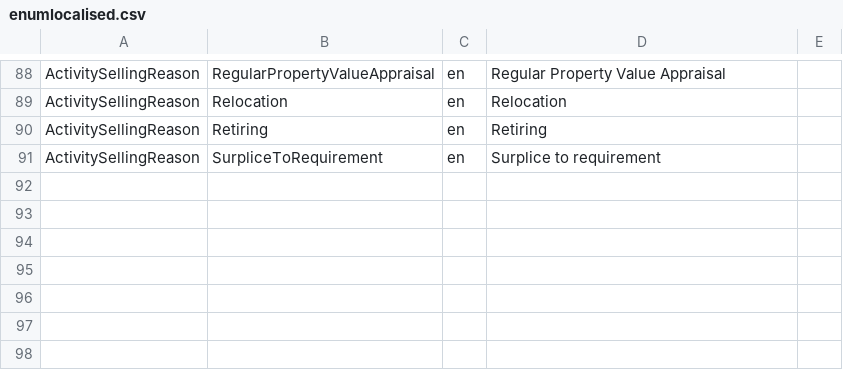
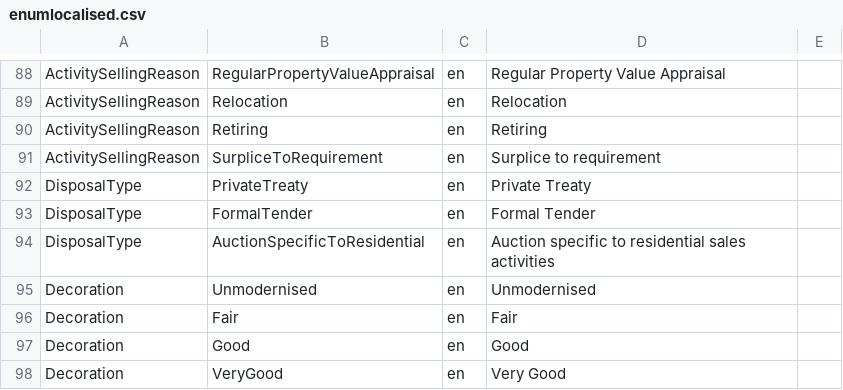
Before and after one commit to rmaziarka/MediatR.Examples, a CSV file: src/KnightFrank.Antares.Database/Scripts/Data/Configuration/enumlocalised.csv, drawn as a sheet; only a part is shown, gaps mark what is left out; the diff names each change by its address in the sheet, - before the commit and + after, or states it on an @@ line.

Commit message:
#27100 #27865 Database schema update Reviewed by Maciej Kopec

```diff
--- a/src/KnightFrank.Antares.Database/Scripts/Data/Configuration/enumlocalised.csv
+++ b/src/KnightFrank.Antares.Database/Scripts/Data/Configuration/enumlocalised.csv
+row 92: DisposalType | PrivateTreaty | en | Private Treaty
+row 93: DisposalType | FormalTender | en | Formal Tender
+row 94: DisposalType | AuctionSpecificToResidential | en | Auction specific to residential sales activities
+row 95: Decoration | Unmodernised | en | Unmodernised
+row 96: Decoration | Fair | en | Fair
+row 97: Decoration | Good | en | Good
+row 98: Decoration | VeryGood | en | Very Good
```
Also changed, not shown: src/KnightFrank.Antares.Database/Scripts/Data/Configuration/enumtype.csv, src/KnightFrank.Antares.Database/Scripts/Data/Configuration/enumtypeitem.csv, 4 other files.
